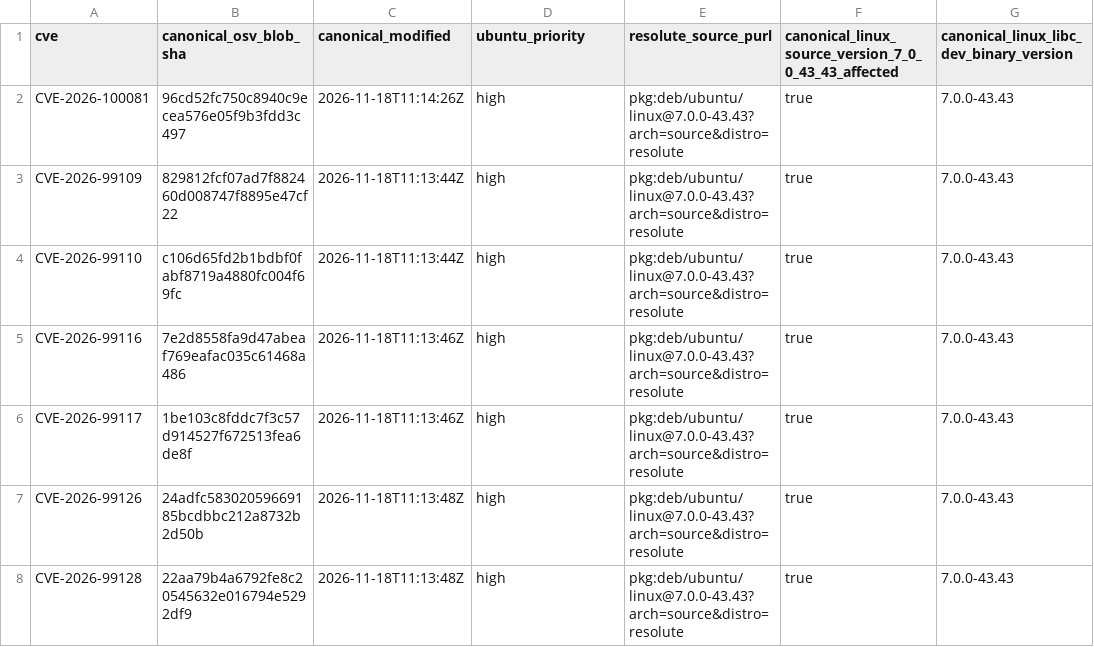
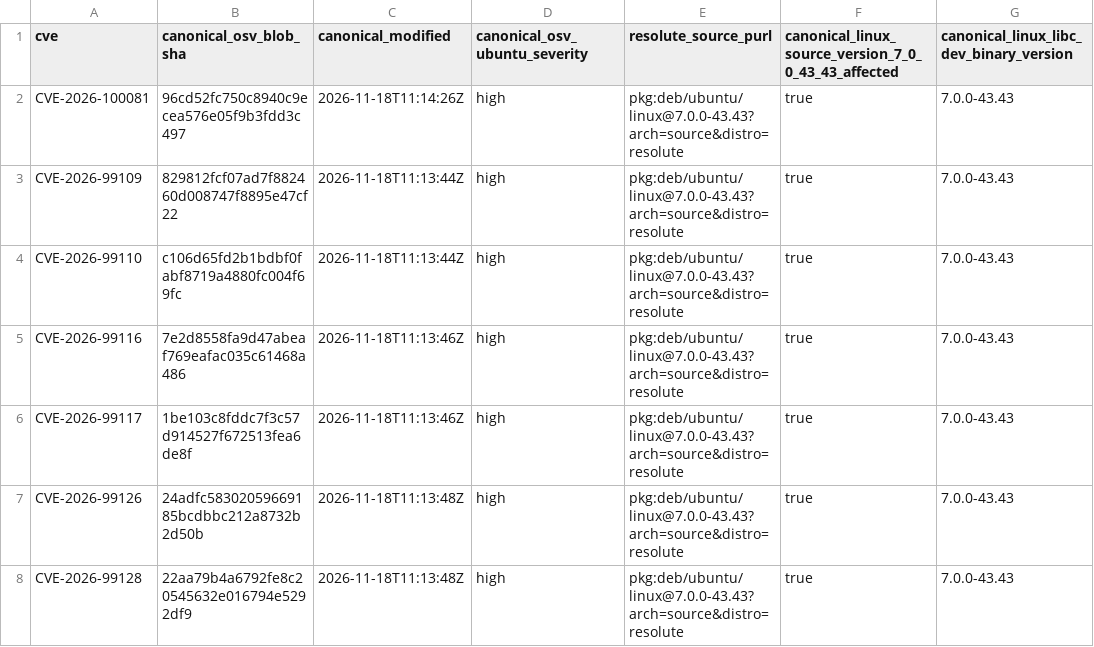
Before and after one commit to baobab-platform/baobab-dev, a TSV file: docs/assessments/dev10-image-observed-cves-41-canonical.tsv, drawn as a sheet; only a part is shown; the diff names each change by its address in the sheet, - before the commit and + after, or states it on an @@ line.

Commit message:
Distinguish pinned OSV severity from Ubuntu security-page priority

```diff
--- a/docs/assessments/dev10-image-observed-cves-41-canonical.tsv
+++ b/docs/assessments/dev10-image-observed-cves-41-canonical.tsv
-D1: ubuntu_priority
+D1: canonical_osv_ubuntu_severity
```
